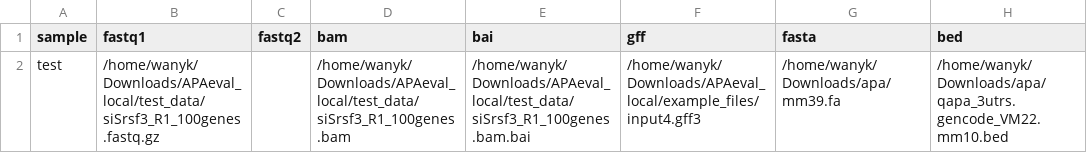
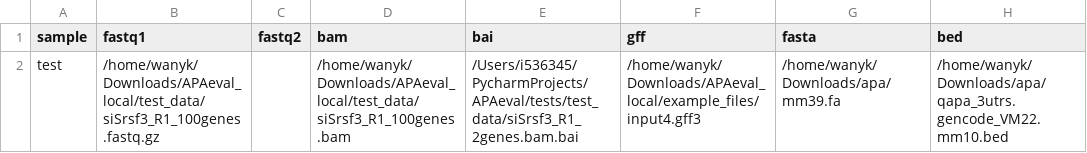
Before and after one commit to iRNA-COSI/APAeval, a CSV file: execution_workflows/QAPA/samplesheet_example.csv, drawn as a sheet; only a part is shown; the diff names each change by its address in the sheet, - before the commit and + after, or states it on an @@ line.

Commit message:
Successful apatrap workflow

```diff
--- a/execution_workflows/QAPA/samplesheet_example.csv
+++ b/execution_workflows/QAPA/samplesheet_example.csv
-E2 (bai): /home/wanyk/Downloads/APAeval_local/test_data/siSrsf3_R1_100genes.bam.bai
+E2 (bai): /Users/i536345/PycharmProjects/APAeval/tests/test_data/siSrsf3_R1_2genes.bam.bai
```
Also changed, not shown: 11 other files.
